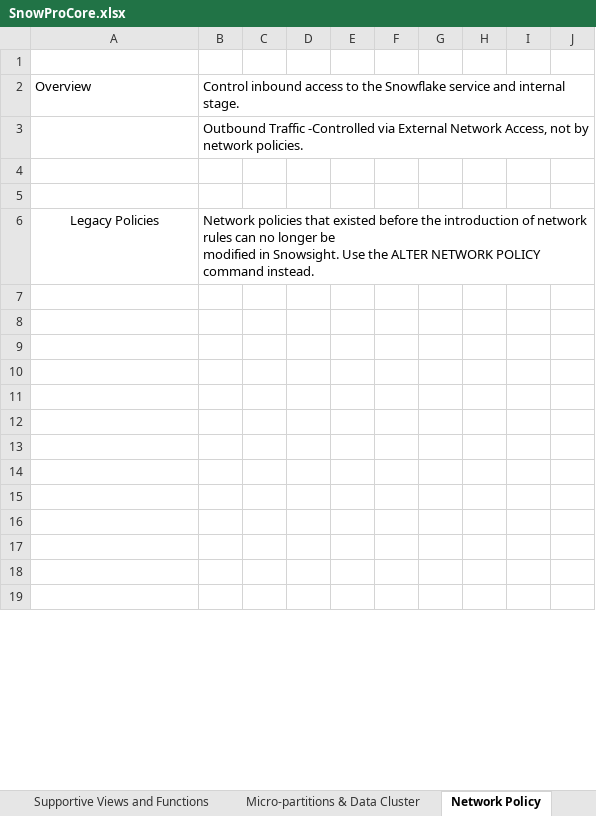
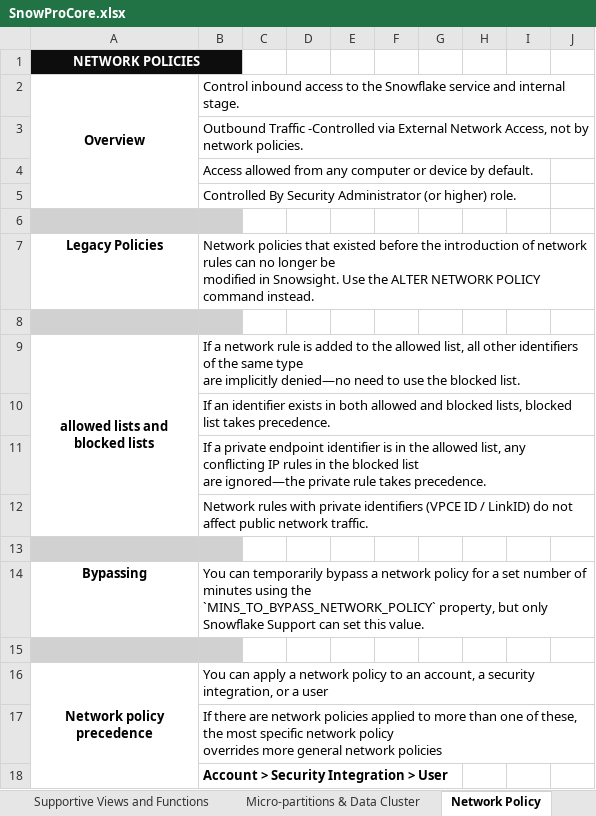
Before and after one commit to lahiru-98/Snowflake_Learning, an Excel workbook: Certifications/Snowpro Core/SnowProCore.xlsx, sheet Network Policy, drawn as a sheet; only a part is shown; values as stored, in another font and other column widths than the file's, no borders; removed rows and columns are numbered as before the commit, all else as after; ↵ is a line break in a cell; the diff covers the shown part only; the diff names each change by its address in the sheet, - before the commit and + after, or states it on an @@ line.

Commit message:
NETWORK POLICIES added

```diff
--- a/Certifications/Snowpro Core/SnowProCore.xlsx (sheet Network Policy)
+++ b/Certifications/Snowpro Core/SnowProCore.xlsx (sheet Network Policy)
-A1: (empty)
+A1: NETWORK POLICIES
-A1:B1 fill: none
+A1:B1 fill: #0D0D0D
+A1:B1 merged
@@ A2 bold: off → on, alignment: left → center @@
+A2:A5 merged
-B2:J2 merged
-B3:J3 merged
-B4: (empty)
+B4: Access allowed from any computer or device by default.
+row 5:  | Controlled By Security Administrator (or higher) role.
-A6:B6 fill: none
+A6:B6 fill: #D1D1D1
-A7 bold: off
+A7 bold: on
-B6:J6 merged
-A8:B8 fill: none
+A8:B8 fill: #D1D1D1
+row 9: allowed lists and ↵ blocked lists | If a network rule is added to the allowed list, all other identifiers of the same type ↵ are implicitly denied—no need to use the blocked list.
+row 10:  | If an identifier exists in both allowed and blocked lists, blocked list takes precedence.
+row 11:  | If a private endpoint identifier is in the allowed list, any conflicting IP rules in the blocked list ↵ are ignored—the private rule takes precedence.
+row 12:  | Network rules with private identifiers (VPCE ID / LinkID) do not affect public network traffic.
-A13:B13 fill: none
+A13:B13 fill: #D1D1D1
+row 14: Bypassing | You can temporarily bypass a network policy for a set number of minutes using the ↵ `MINS_TO_BYPASS_NETWORK_POLICY` property, but only Snowflake Support can set this value.
-A15:B15 fill: none
+A15:B15 fill: #D1D1D1
-row 16: (empty)
+row 16: Network policy ↵ precedence | You can apply a network policy to an account, a security integration, or a user
+A16:A18 merged
-B17: (empty)
+B17: If there are network policies applied to more than one of these, the most specific network policy ↵ overrides more general network policies
-B18: (empty)
+B18: Account > Security Integration > User
-row 13: (empty)
-row 14: (empty)
-row 15: (empty)
-row 16: (empty)
-row 17: (empty)
-row 18: (empty)
-row 19: (empty)
```
Also changed, not shown: 3 removed rows elsewhere in this sheet.
